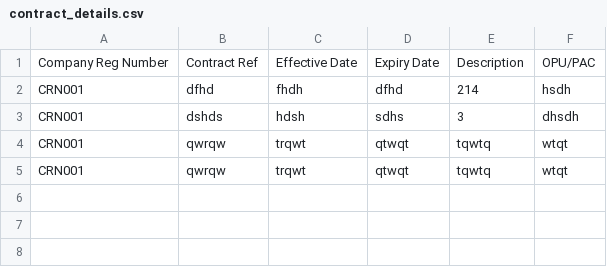
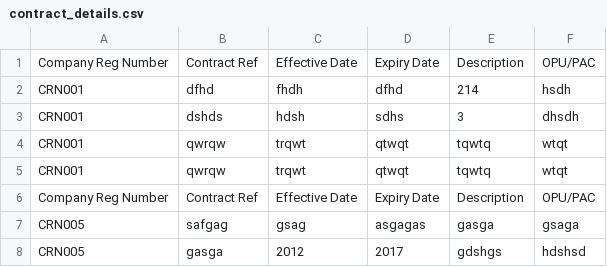
Before and after one commit to booluckgmie/prototype, a CSV file: wfvendor/contract_details.csv, drawn as a sheet.

Commit message:
Update contractor data

```diff
--- a/wfvendor/contract_details.csv
+++ b/wfvendor/contract_details.csv
@@ -5 +5,4 @@ CRN001,qwrqw,trqwt,qtwqt,tqwtq,wtqt
 CRN001,qwrqw,trqwt,qtwqt,tqwtq,wtqt
+Company Reg Number,Contract Ref,Effective Date,Expiry Date,Description,OPU/PAC
+CRN005,safgag,gsag,asgagas,gasga,gsaga
+CRN005,gasga,2012,2017,gdshgs,hdshsd
```
